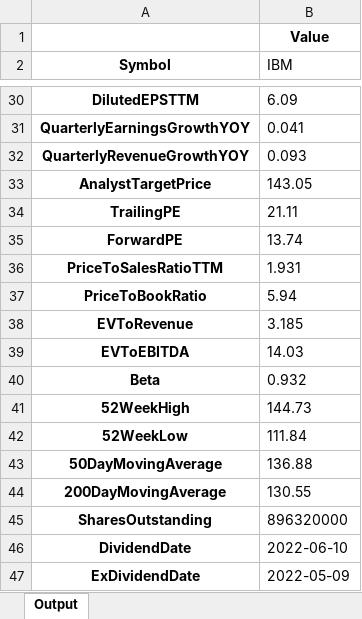
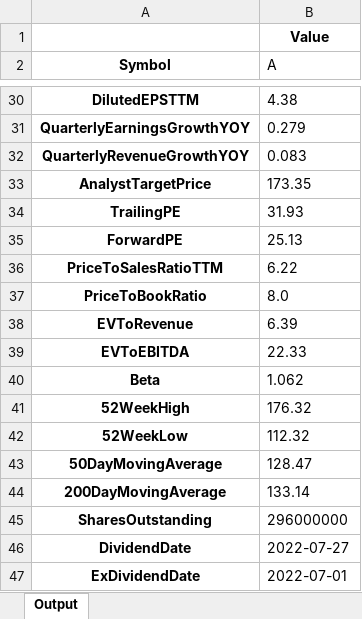
Before and after one commit to andrew-canaan/Fintech-Project, an Excel workbook: think tank/misc/company-overview-demo.xlsx, sheet Output, drawn as a sheet; only a part is shown, gaps mark what is left out; values as stored, in another font and other column widths than the file's, no borders; the diff covers the shown part only; the diff names each change by its address in the sheet, - before the commit and + after, or states it on an @@ line.

```diff
--- a/think tank/misc/company-overview-demo.xlsx (sheet Output)
+++ b/think tank/misc/company-overview-demo.xlsx (sheet Output)
-B2: IBM
+B2: A
-B30 (A): 6.09
+B30 (A): 4.38
-B31 (A): 0.041
+B31 (A): 0.279
-B32 (A): 0.093
+B32 (A): 0.083
-B33 (A): 143.05
+B33 (A): 173.35
-B34 (A): 21.11
+B34 (A): 31.93
-B35 (A): 13.74
+B35 (A): 25.13
-B36 (A): 1.931
+B36 (A): 6.22
-B37 (A): 5.94
+B37 (A): 8.0
-B38 (A): 3.185
+B38 (A): 6.39
-B39 (A): 14.03
+B39 (A): 22.33
-B40 (A): 0.932
+B40 (A): 1.062
-B41 (A): 144.73
+B41 (A): 176.32
-B42 (A): 111.84
+B42 (A): 112.32
-B43 (A): 136.88
+B43 (A): 128.47
-B44 (A): 130.55
+B44 (A): 133.14
-B45 (A): 896320000
+B45 (A): 296000000
-B46 (A): 2022-06-10
+B46 (A): 2022-07-27
-B47 (A): 2022-05-09
+B47 (A): 2022-07-01
```
Also changed, not shown: 23 edited cells elsewhere in this sheet, think tank/fundamentals/v1.1/active-listings.xlsx, think tank/fundamentals/v1.1/daily-price-demo.xlsx, 8 other files.
